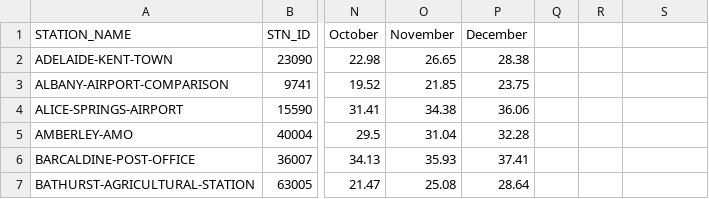
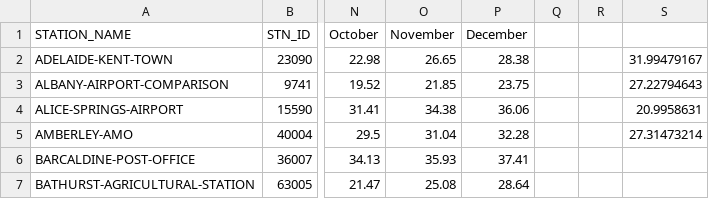
Before and after one commit to rochak79/HIT137-Group-Assignment-2-, a CSV file: temperature_data/stations_group_1986.csv, drawn as a sheet; only a part is shown, gaps mark what is left out; the diff names each change by its address in the sheet, - before the commit and + after, or states it on an @@ line.

```diff
--- a/temperature_data/stations_group_1986.csv
+++ b/temperature_data/stations_group_1986.csv
-S2: (empty)
+S2: 31.99479167
-S3: (empty)
+S3: 27.22794643
-S4: (empty)
+S4: 20.9958631
-S5: (empty)
+S5: 27.31473214
```
Also changed, not shown: 1 other file.
